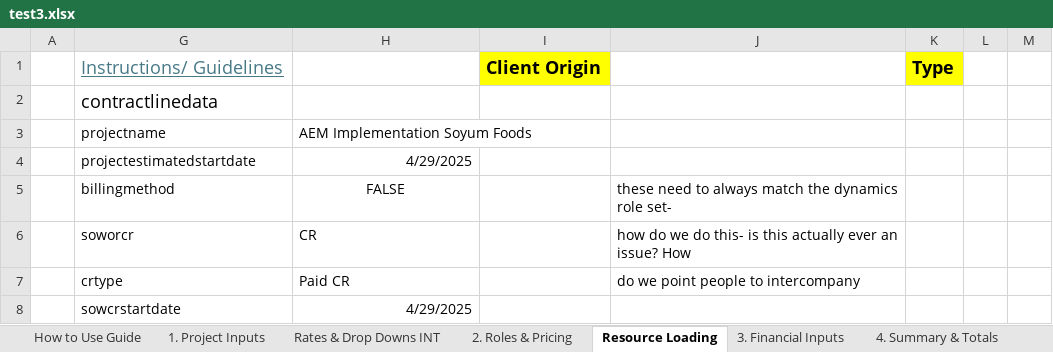
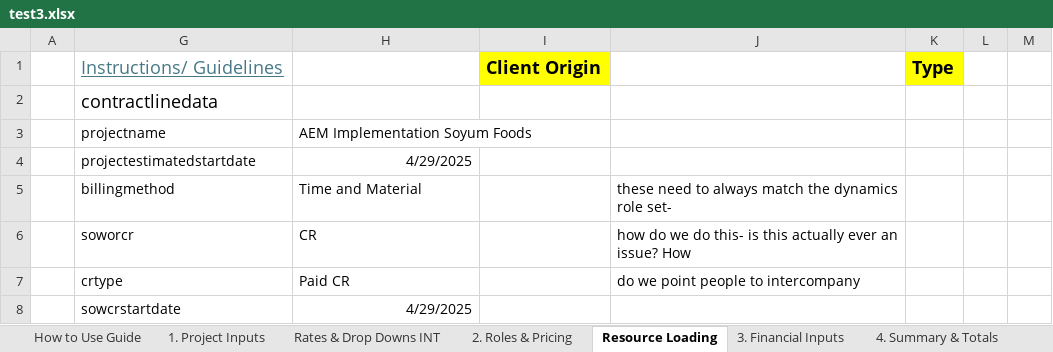
Before and after one commit to darvi-sunny/Test-Download, an Excel workbook: test3.xlsx, sheet Resource Loading, drawn as a sheet; only a part is shown; values as stored, in another font and other column widths than the file's, no borders; charts and pictures and conditional formats not drawn; the diff names each change by its address in the sheet, - before the commit and + after, or states it on an @@ line.

```diff
--- a/test3.xlsx (sheet Resource Loading)
+++ b/test3.xlsx (sheet Resource Loading)
-H5: FALSE
+H5: Time and Material
-H5 alignment: center
+H5 alignment: left
```
Also changed, not shown: sheet 1. Project Inputs, sheet 6. Commercial Review, sheet 4. Summary & Totals, sheet Optional - Scope Estimation, hidden cells.
